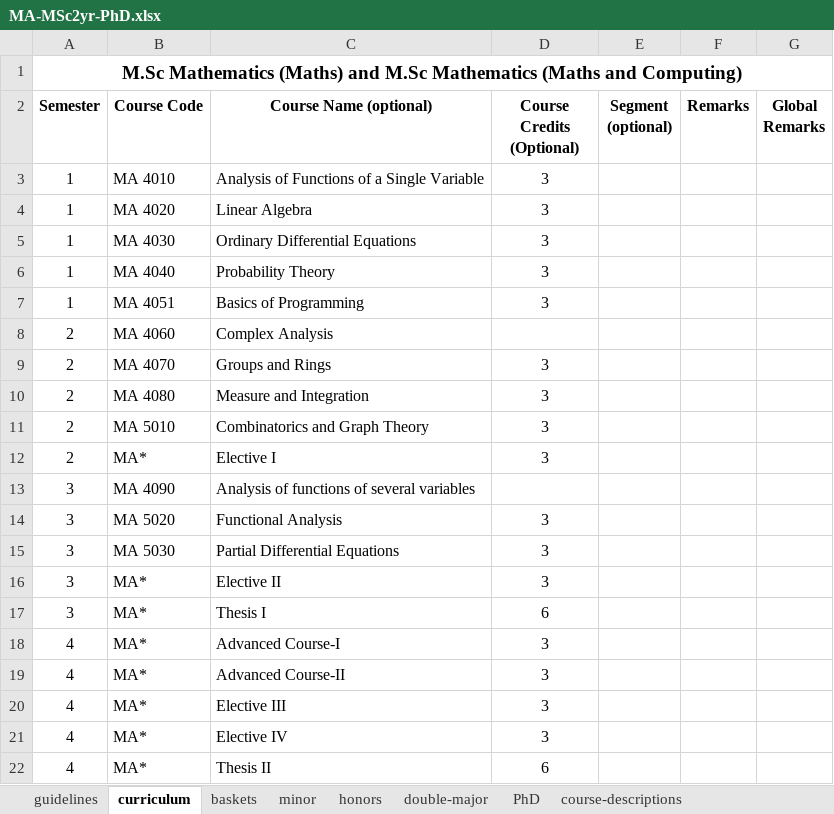
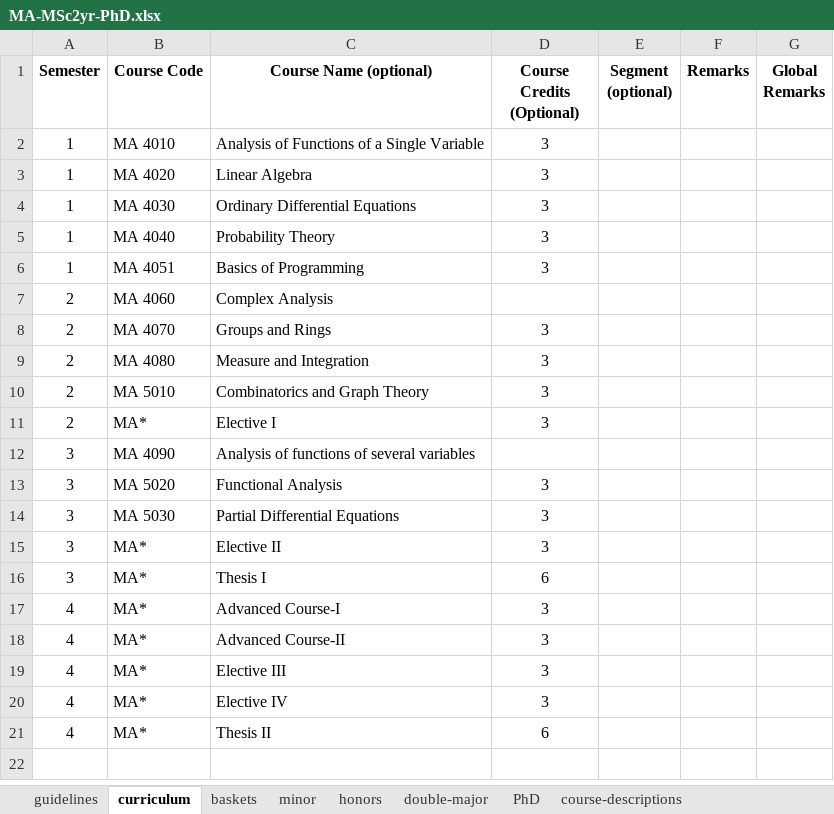
Before and after one commit to dugc-ee-iith/iith-course-booklet, an Excel workbook: data/PG/MTech-2yr/MA-MSc2yr-PhD.xlsx, sheet curriculum, drawn as a sheet; values as stored, in another font and other column widths than the file's, no borders; the diff names each change by its address in the sheet, - before the commit and + after, or states it on an @@ line.

```diff
--- a/data/PG/MTech-2yr/MA-MSc2yr-PhD.xlsx (sheet curriculum)
+++ b/data/PG/MTech-2yr/MA-MSc2yr-PhD.xlsx (sheet curriculum)
-row 1: M.Sc Mathematics (Maths) and M.Sc Mathematics (Maths and Computing)
```
Also changed, not shown: sheet PhD, sheet minor, data/PG/MTech-2yr/CY-MSc2yr.xlsx, data/PG/PhD/CY-PhD.xlsx, 26 other files.
